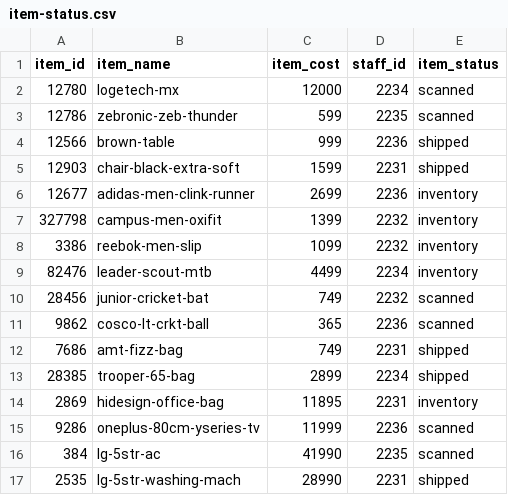
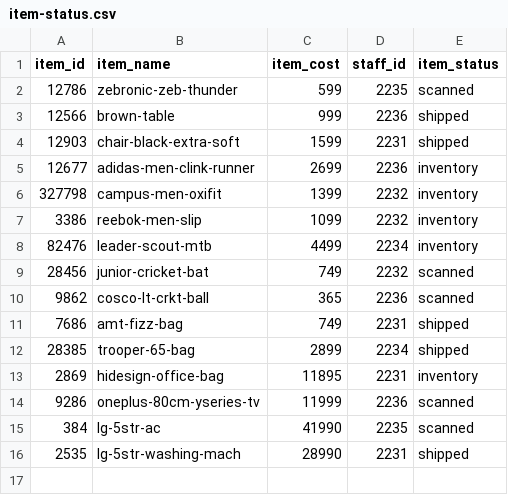
Before and after one commit to ayushk-singh/Inventory-management, a CSV file: data/item-status.csv, drawn as a sheet.

```diff
--- a/data/item-status.csv
+++ b/data/item-status.csv
@@ -1,3 +1,2 @@
 item_id,item_name,item_cost,staff_id,item_status
-12780,logetech-mx,12000,2234,scanned
 12786,zebronic-zeb-thunder,599,2235,scanned
```
Also changed, not shown: data/item-detail.csv, 1 other file.
